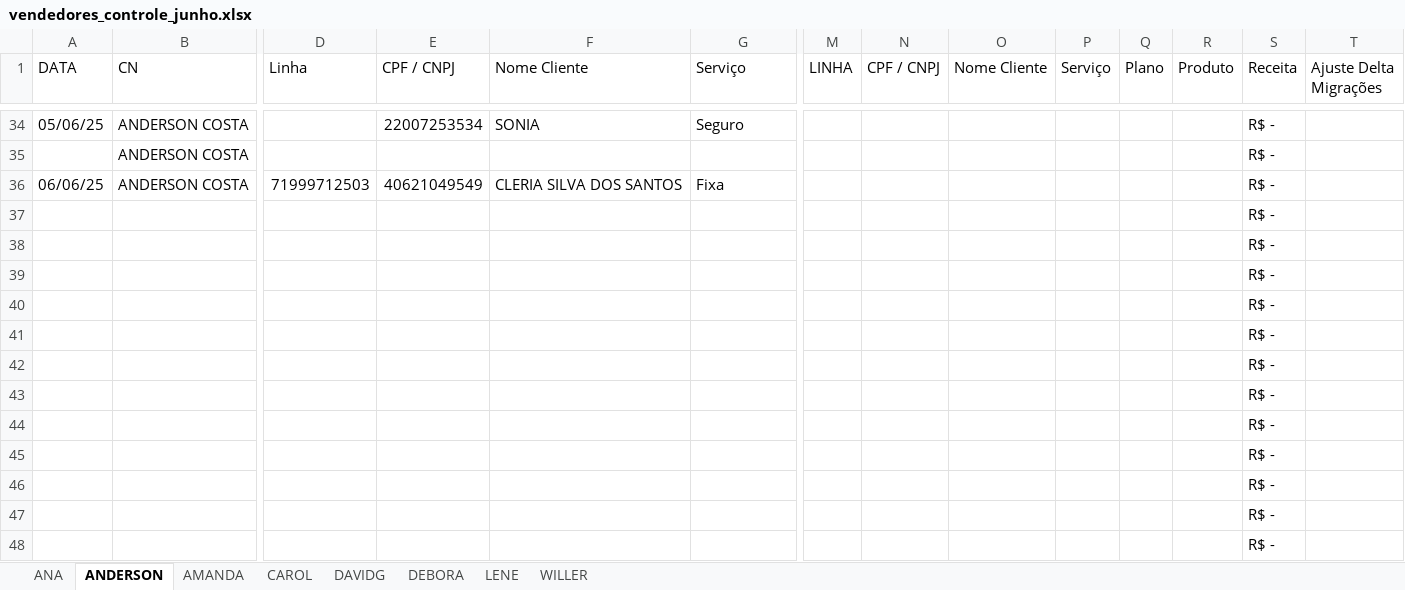
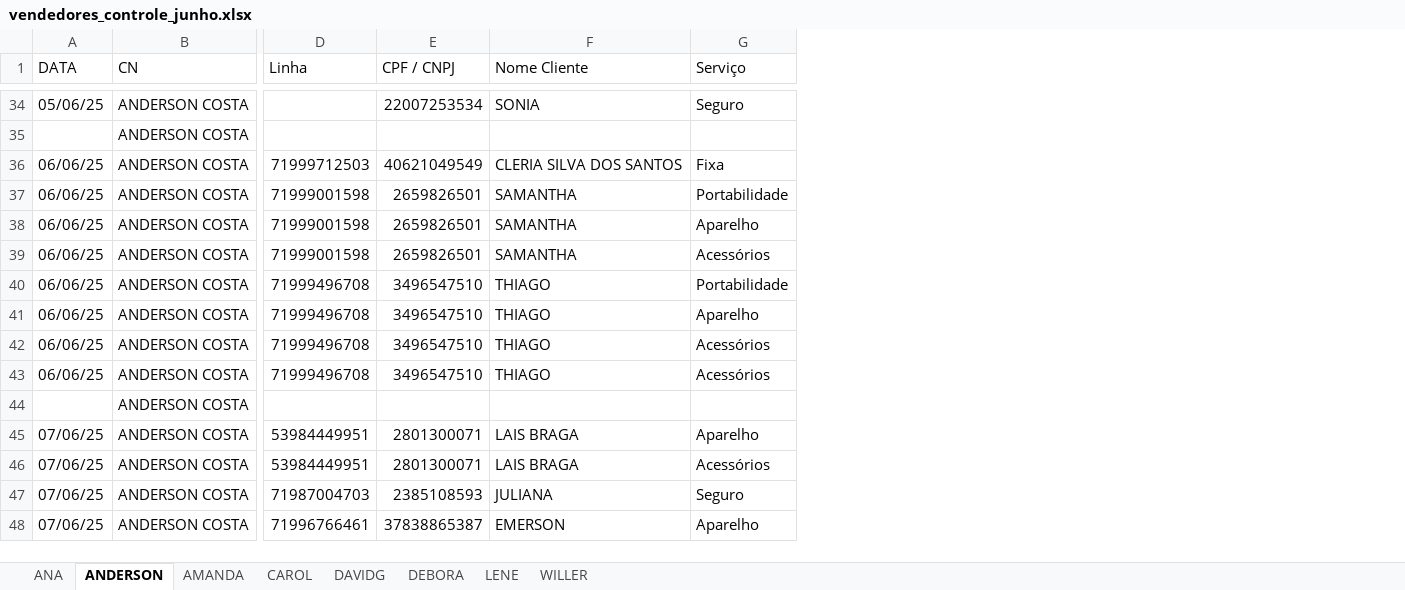
Before and after one commit to DevViictor/vivo-deshborad, an Excel workbook: excel_file/vendedores_controle_junho.xlsx, sheet ANDERSON, drawn as a sheet; only a part is shown, gaps mark what is left out; values as stored, in another font and other column widths than the file's, no borders; the diff covers the shown part only; the diff names each change by its address in the sheet, - before the commit and + after, or states it on an @@ line.

```diff
--- a/excel_file/vendedores_controle_junho.xlsx (sheet ANDERSON)
+++ b/excel_file/vendedores_controle_junho.xlsx (sheet ANDERSON)
-column M (LINHA), empty
-column N (CPF / CNPJ), empty
-column O (Nome Cliente), empty
-column P (Serviço), empty
-column Q (Plano), empty
-column R (Produto), empty
-column S (Receita), rows 34-48: all R$ -
-column T (Ajuste Delta Migrações), empty
-A37:A43 (DATA): (empty)
+A37:A43 (DATA): 06/06/25
-B37:B48 (CN): (empty)
+B37:B48 (CN): ANDERSON COSTA
-D37:D39 (Linha): (empty)
+D37:D39 (Linha): 71999001598
-E37:E39 (CPF / CNPJ): (empty)
+E37:E39 (CPF / CNPJ): 2659826501
-F37:F39 (Nome Cliente): (empty)
+F37:F39 (Nome Cliente): SAMANTHA
-G37 (Serviço): (empty)
+G37 (Serviço): Portabilidade
-G38 (Serviço): (empty)
+G38 (Serviço): Aparelho
-G39 (Serviço): (empty)
+G39 (Serviço): Acessórios
-D40:D43 (Linha): (empty)
+D40:D43 (Linha): 71999496708
-E40:E43 (CPF / CNPJ): (empty)
+E40:E43 (CPF / CNPJ): 3496547510
-F40:F43 (Nome Cliente): (empty)
+F40:F43 (Nome Cliente): THIAGO
-G40 (Serviço): (empty)
+G40 (Serviço): Portabilidade
-G41 (Serviço): (empty)
+G41 (Serviço): Aparelho
-G42:G43 (Serviço): (empty)
+G42:G43 (Serviço): Acessórios
-A45:A48 (DATA): (empty)
+A45:A48 (DATA): 07/06/25
-D45:D46 (Linha): (empty)
+D45:D46 (Linha): 53984449951
-E45:E46 (CPF / CNPJ): (empty)
+E45:E46 (CPF / CNPJ): 2801300071
-F45:F46 (Nome Cliente): (empty)
+F45:F46 (Nome Cliente): LAIS BRAGA
-G45 (Serviço): (empty)
+G45 (Serviço): Aparelho
-G46 (Serviço): (empty)
+G46 (Serviço): Acessórios
-D47 (Linha): (empty)
+D47 (Linha): 71987004703
-E47 (CPF / CNPJ): (empty)
+E47 (CPF / CNPJ): 2385108593
-F47 (Nome Cliente): (empty)
+F47 (Nome Cliente): JULIANA
-G47 (Serviço): (empty)
+G47 (Serviço): Seguro
-D48 (Linha): (empty)
+D48 (Linha): 71996766461
-E48 (CPF / CNPJ): (empty)
+E48 (CPF / CNPJ): 37838865387
-F48 (Nome Cliente): (empty)
+F48 (Nome Cliente): EMERSON
-G48 (Serviço): (empty)
+G48 (Serviço): Aparelho
```
Also changed, not shown: 1 removed row, 6 removed columns and 22 edited cells elsewhere in this sheet, sheet CAROL, sheet DAVIDG, sheet DEBORA, sheet WILLER, sheet ANA, sheet AMANDA, 5 other files.
